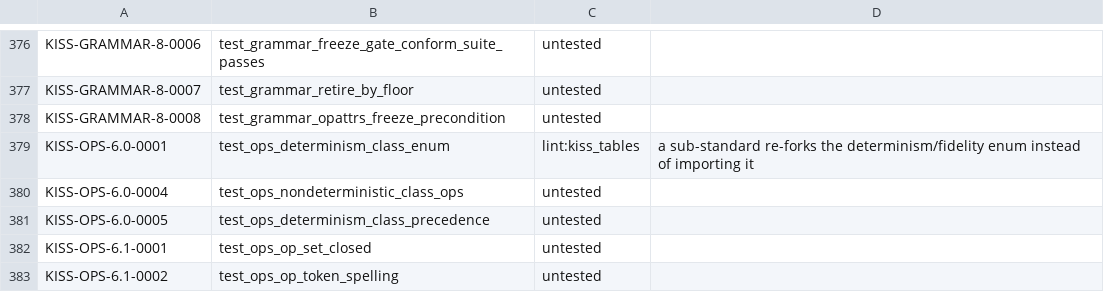
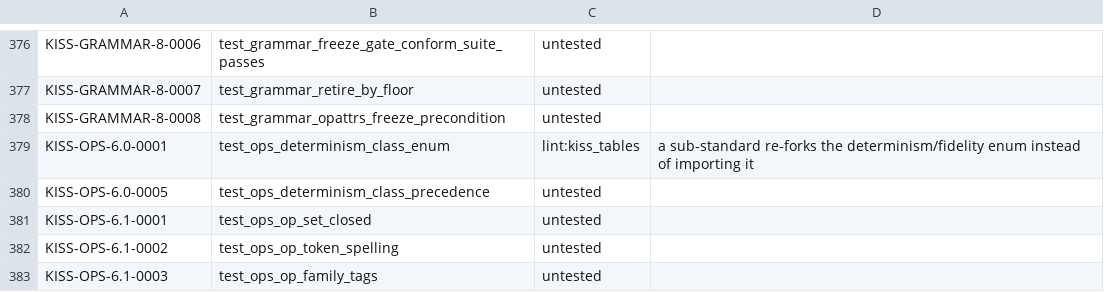
Before and after one commit to ThinkersJournal/KISS, a TSV file: conformance/UNBACKED.tsv, drawn as a sheet; only a part is shown, gaps mark what is left out; the shorter side is filled out with more unchanged rows; the diff names each change by its address in the sheet, - before the commit and + after, or states it on an @@ line.

```diff
--- a/conformance/UNBACKED.tsv
+++ b/conformance/UNBACKED.tsv
-row 380: KISS-OPS-6.0-0004 | test_ops_nondeterministic_class_ops | untested
```
Also changed, not shown: conformance/COVERAGE_FLOOR.tsv, 8 other files.
